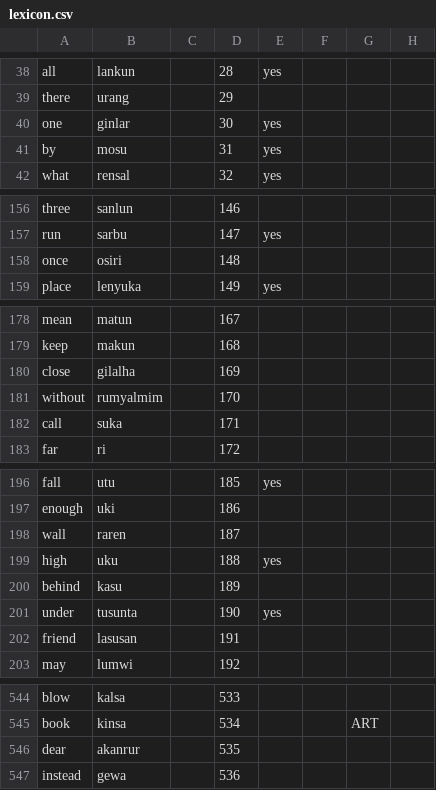
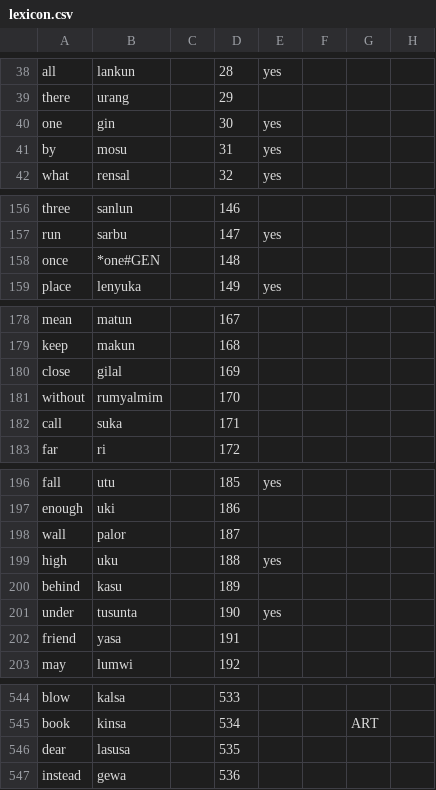
Before and after one commit to TaliesinSoftworks/sapa, a CSV file: lexicon.csv, drawn as a sheet; only a part is shown, gaps mark what is left out; the diff covers the shown part only; the diff names each change by its address in the sheet, - before the commit and + after, or states it on an @@ line.

```diff
--- a/lexicon.csv
+++ b/lexicon.csv
-B40: ginlar
+B40: gin
-B158: osiri
+B158: *one#GEN
-B180: gilalha
+B180: gilal
-B198: raren
+B198: palor
-B202: lasusan
+B202: yasa
-B546: akanrur
+B546: lasusa
```
Also changed, not shown: 1 edited cell elsewhere in this file, 5 other files.
